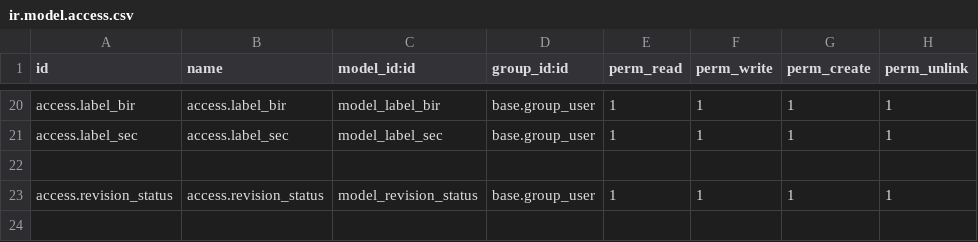
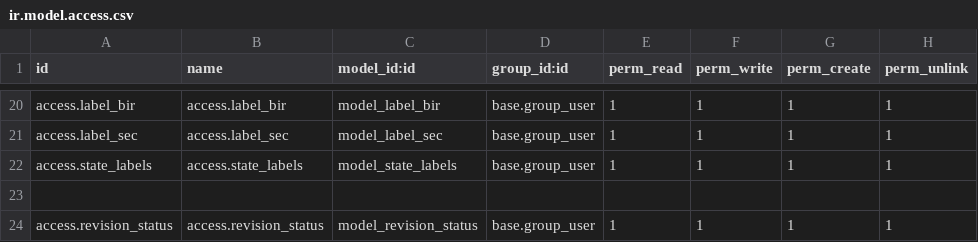
Before and after one commit to AMYu-Systems/amyu16, a CSV file: tracker/security/ir.model.access.csv, drawn as a sheet; only a part is shown, gaps mark what is left out; the shorter side is filled out with more unchanged rows.

Commit message:
commit update fsms models view and security

```diff
--- a/tracker/security/ir.model.access.csv
+++ b/tracker/security/ir.model.access.csv
@@ -21,2 +21,3 @@ access.label_bir,access.label_bir,model_label_bir,base.group_user,1,1,1,1
 access.label_sec,access.label_sec,model_label_sec,base.group_user,1,1,1,1
+access.state_labels,access.state_labels,model_state_labels,base.group_user,1,1,1,1
 
```
Also changed, not shown: 5 other files.
